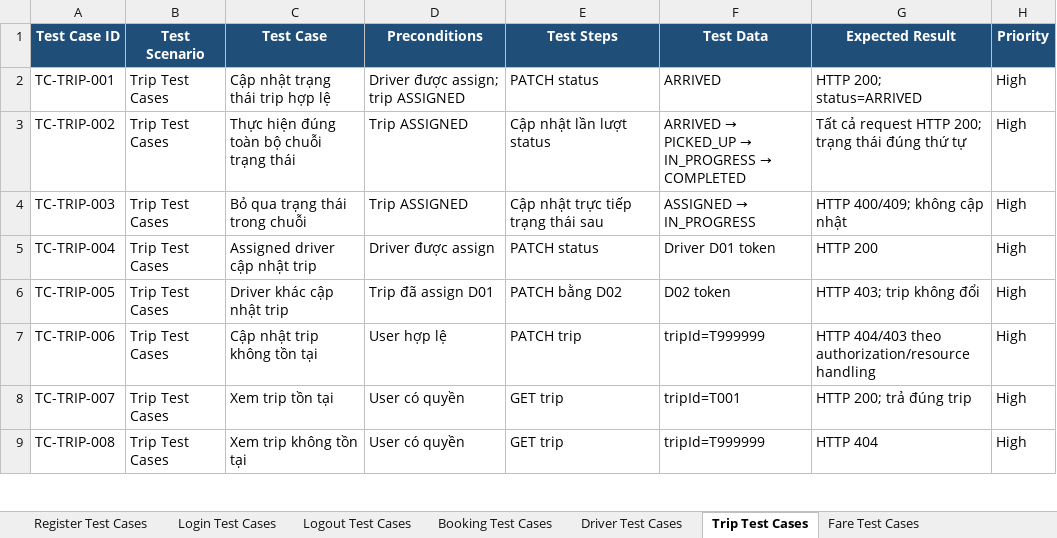
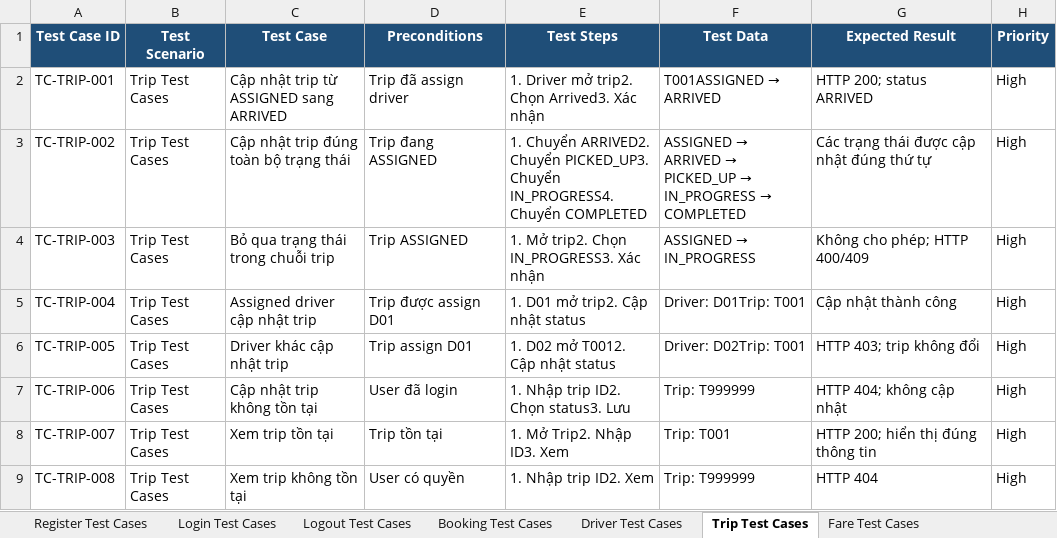
Before and after one commit to kanztran2605/23646731_TranQuocKhang_Cabsystem, an Excel workbook: Test case/CAB Test Case.xlsx, sheet Trip Test Cases, drawn as a sheet; only a part is shown; values as stored, in another font and other column widths than the file's, no borders; the diff covers the shown part only; the diff names each change by its address in the sheet, - before the commit and + after, or states it on an @@ line.

Commit message:
Update Test Case

```diff
--- a/Test case/CAB Test Case.xlsx (sheet Trip Test Cases)
+++ b/Test case/CAB Test Case.xlsx (sheet Trip Test Cases)
-C2 (Test Case): Cập nhật trạng thái trip hợp lệ
+C2 (Test Case): Cập nhật trip từ ASSIGNED sang ARRIVED
-D2 (Preconditions): Driver được assign; trip ASSIGNED
+D2 (Preconditions): Trip đã assign driver
-E2 (Test Steps): PATCH status
+E2 (Test Steps): 1. Driver mở trip2. Chọn Arrived3. Xác nhận
@@ F2 (Test Data): ARRIVED → T001ASSIGNED → ARRIVED @@
-G2 (Expected Result): HTTP 200; status=ARRIVED
+G2 (Expected Result): HTTP 200; status ARRIVED
-C3 (Test Case): Thực hiện đúng toàn bộ chuỗi trạng thái
+C3 (Test Case): Cập nhật trip đúng toàn bộ trạng thái
-D3 (Preconditions): Trip ASSIGNED
+D3 (Preconditions): Trip đang ASSIGNED
-E3 (Test Steps): Cập nhật lần lượt status
+E3 (Test Steps): 1. Chuyển ARRIVED2. Chuyển PICKED_UP3. Chuyển IN_PROGRESS4. Chuyển COMPLETED
@@ F3 (Test Data): ARRIVED →… → ASSIGNED → ARRIVED →… @@
-G3 (Expected Result): Tất cả request HTTP 200; trạng thái đúng thứ tự
+G3 (Expected Result): Các trạng thái được cập nhật đúng thứ tự
-C4 (Test Case): Bỏ qua trạng thái trong chuỗi
+C4 (Test Case): Bỏ qua trạng thái trong chuỗi trip
-E4 (Test Steps): Cập nhật trực tiếp trạng thái sau
+E4 (Test Steps): 1. Mở trip2. Chọn IN_PROGRESS3. Xác nhận
-G4 (Expected Result): HTTP 400/409; không cập nhật
+G4 (Expected Result): Không cho phép; HTTP 400/409
-D5 (Preconditions): Driver được assign
+D5 (Preconditions): Trip được assign D01
-E5 (Test Steps): PATCH status
+E5 (Test Steps): 1. D01 mở trip2. Cập nhật status
-F5 (Test Data): Driver D01 token
+F5 (Test Data): Driver: D01Trip: T001
-G5 (Expected Result): HTTP 200
+G5 (Expected Result): Cập nhật thành công
-D6 (Preconditions): Trip đã assign D01
+D6 (Preconditions): Trip assign D01
-E6 (Test Steps): PATCH bằng D02
+E6 (Test Steps): 1. D02 mở T0012. Cập nhật status
-F6 (Test Data): D02 token
+F6 (Test Data): Driver: D02Trip: T001
-D7 (Preconditions): User hợp lệ
+D7 (Preconditions): User đã login
-E7 (Test Steps): PATCH trip
+E7 (Test Steps): 1. Nhập trip ID2. Chọn status3. Lưu
-F7 (Test Data): tripId=T999999
+F7 (Test Data): Trip: T999999
-G7 (Expected Result): HTTP 404/403 theo authorization/resource handling
+G7 (Expected Result): HTTP 404; không cập nhật
-D8 (Preconditions): User có quyền
+D8 (Preconditions): Trip tồn tại
-E8 (Test Steps): GET trip
+E8 (Test Steps): 1. Mở Trip2. Nhập ID3. Xem
-F8 (Test Data): tripId=T001
+F8 (Test Data): Trip: T001
-G8 (Expected Result): HTTP 200; trả đúng trip
+G8 (Expected Result): HTTP 200; hiển thị đúng thông tin
-E9 (Test Steps): GET trip
+E9 (Test Steps): 1. Nhập trip ID2. Xem
-F9 (Test Data): tripId=T999999
+F9 (Test Data): Trip: T999999
```
Also changed, not shown: 82 edited cells elsewhere in this sheet, sheet Fare Test Cases, sheet Notification Test Cases, sheet Booking Test Cases, sheet Driver Test Cases, sheet Operation Test Cases, sheet Payment Test Cases, 6 more sheets.
